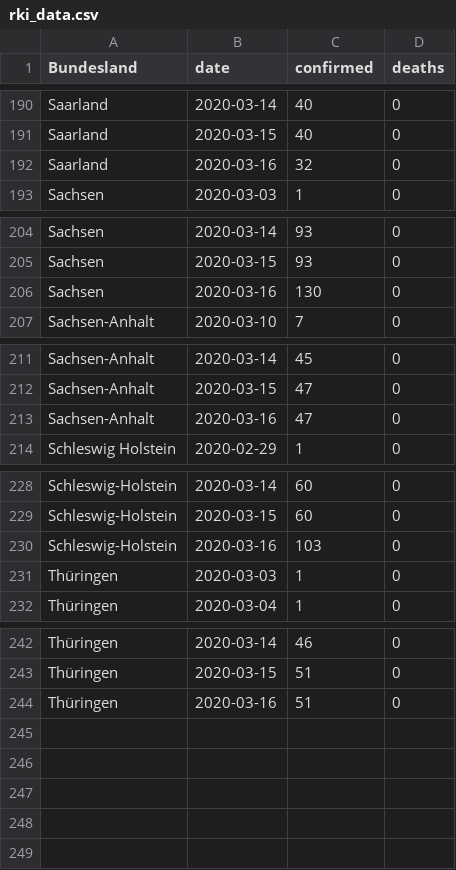
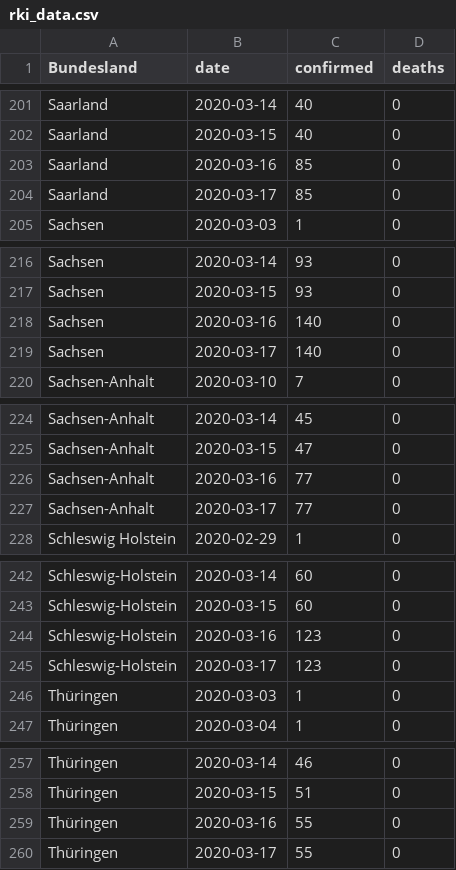
Before and after one commit to normannexo/COVID-19-RKI, a CSV file: csv/rki_data.csv, drawn as a sheet; only a part is shown, gaps mark what is left out; the diff covers the shown part only.

```diff
--- a/csv/rki_data.csv
+++ b/csv/rki_data.csv
@@ -191,3 +202,4 @@ Saarland,2020-03-14,40,0
 Saarland,2020-03-15,40,0
-Saarland,2020-03-16,32,0
+Saarland,2020-03-16,85,0
+Saarland,2020-03-17,85,0
 Sachsen,2020-03-03,1,0
@@ -205,3 +217,4 @@ Sachsen,2020-03-14,93,0
 Sachsen,2020-03-15,93,0
-Sachsen,2020-03-16,130,0
+Sachsen,2020-03-16,140,0
+Sachsen,2020-03-17,140,0
 Sachsen-Anhalt,2020-03-10,7,0
@@ -212,3 +225,4 @@ Sachsen-Anhalt,2020-03-14,45,0
 Sachsen-Anhalt,2020-03-15,47,0
-Sachsen-Anhalt,2020-03-16,47,0
+Sachsen-Anhalt,2020-03-16,77,0
+Sachsen-Anhalt,2020-03-17,77,0
 Schleswig Holstein,2020-02-29,1,0
@@ -229,3 +243,4 @@ Schleswig-Holstein,2020-03-14,60,0
 Schleswig-Holstein,2020-03-15,60,0
-Schleswig-Holstein,2020-03-16,103,0
+Schleswig-Holstein,2020-03-16,123,0
+Schleswig-Holstein,2020-03-17,123,0
 Thüringen,2020-03-03,1,0
@@ -243,2 +258,3 @@ Thüringen,2020-03-14,46,0
 Thüringen,2020-03-15,51,0
-Thüringen,2020-03-16,51,0
+Thüringen,2020-03-16,55,0
+Thüringen,2020-03-17,55,0
```
Also changed, not shown: 11 added rows and 10 edited cells elsewhere in this file.
